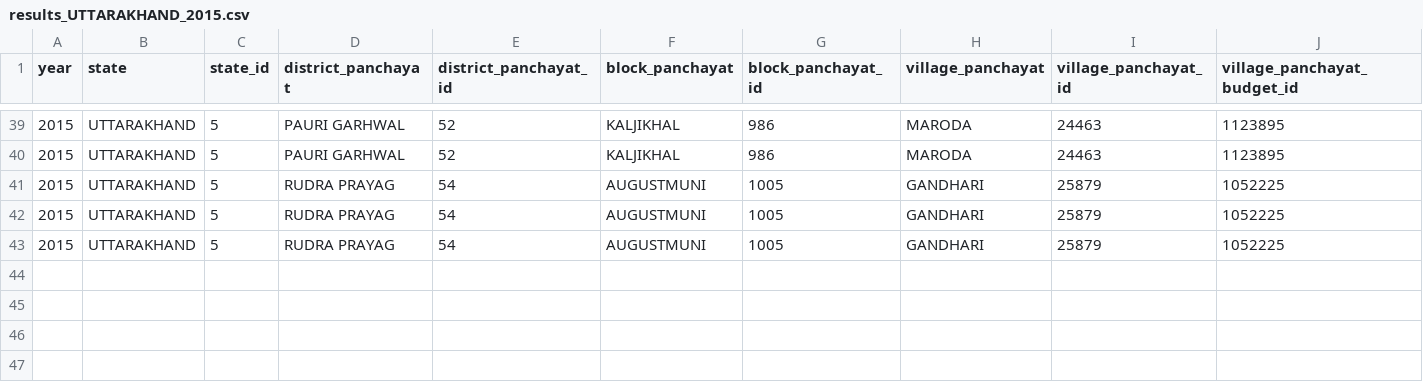
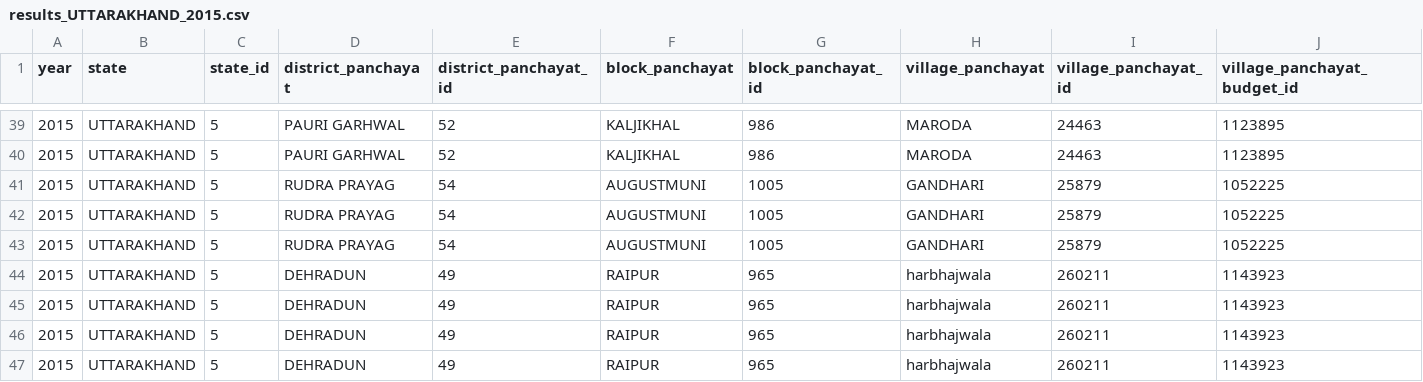
Before and after one commit to polofr/scrap-python-indian-gov, a CSV file: results/results_UTTARAKHAND_2015.csv, drawn as a sheet; only a part is shown, gaps mark what is left out; rows hold the shown columns only; the diff names each change by its address in the sheet, - before the commit and + after, or states it on an @@ line.

```diff
--- a/results/results_UTTARAKHAND_2015.csv
+++ b/results/results_UTTARAKHAND_2015.csv
+row 44: 2015 | UTTARAKHAND | 5 | DEHRADUN | 49 | RAIPUR | 965 | harbhajwala | 260211 | 1143923
+row 45: 2015 | UTTARAKHAND | 5 | DEHRADUN | 49 | RAIPUR | 965 | harbhajwala | 260211 | 1143923
+row 46: 2015 | UTTARAKHAND | 5 | DEHRADUN | 49 | RAIPUR | 965 | harbhajwala | 260211 | 1143923
+row 47: 2015 | UTTARAKHAND | 5 | DEHRADUN | 49 | RAIPUR | 965 | harbhajwala | 260211 | 1143923
```
Also changed, not shown: results/results_ARUNACHAL PRADESH_2020.csv, results/results_ASSAM_2020.csv, 28 other files.
